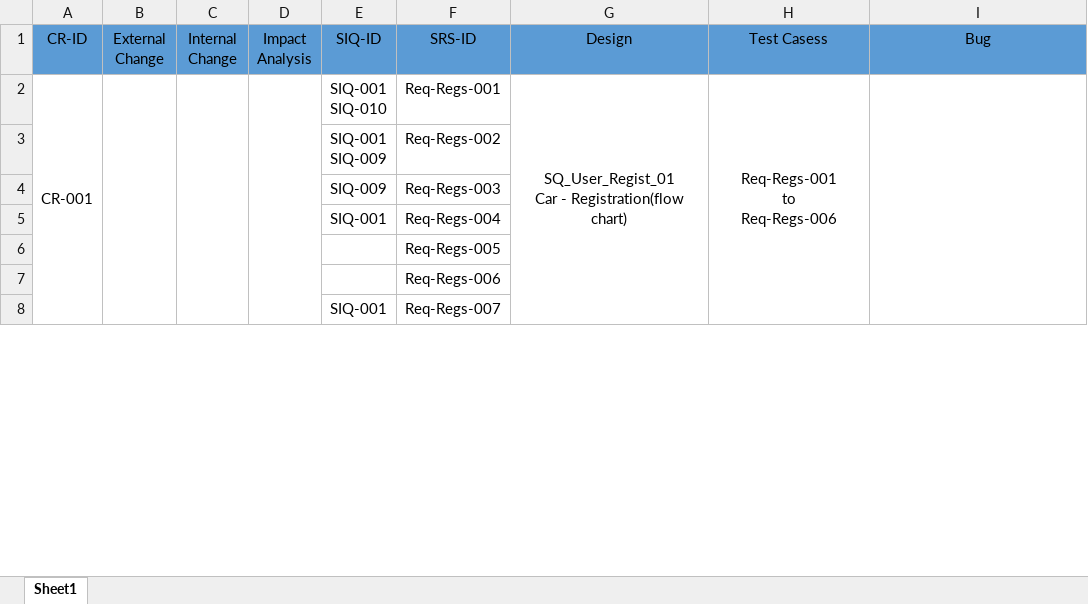
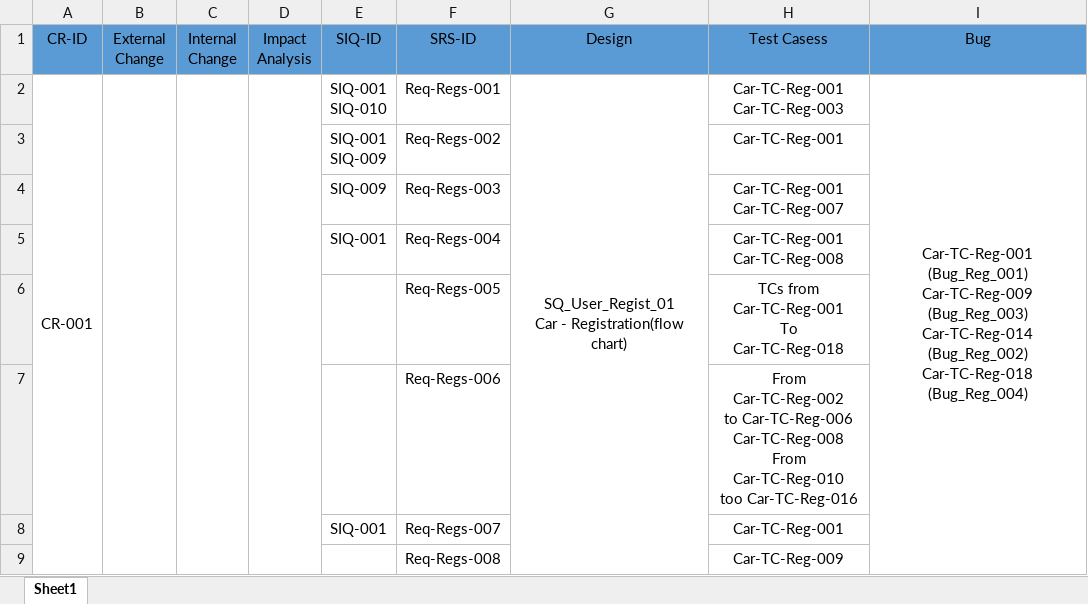
Before and after one commit to Aml-Nasser/Car-Bookings, an Excel workbook: Monitor and Control/Car-Traceability Matrix .xlsx, sheet Sheet1, drawn as a sheet; only a part is shown; values as stored, in another font and other column widths than the file's, no borders; removed rows and columns are numbered as before the commit, all else as after; ↵ is a line break in a cell; the diff covers the shown part only; the diff names each change by its address in the sheet, - before the commit and + after, or states it on an @@ line.

Commit message:
add TCs traceability matrix

```diff
--- a/Monitor and Control/Car-Traceability Matrix .xlsx (sheet Sheet1)
+++ b/Monitor and Control/Car-Traceability Matrix .xlsx (sheet Sheet1)
-H2 (Test Casess): Req-Regs-001 ↵ to ↵ Req-Regs-006
+H2 (Test Casess): Car-TC-Reg-001 ↵ Car-TC-Reg-003
-H2:H8 merged
-I2 (Bug): (empty)
+I2 (Bug): Car-TC-Reg-001 (Bug_Reg_001) ↵ Car-TC-Reg-009 (Bug_Reg_003) ↵ Car-TC-Reg-014 (Bug_Reg_002) ↵ Car-TC-Reg-018 (Bug_Reg_004)
-H3 (Test Casess): (empty)
+H3 (Test Casess): Car-TC-Reg-001
-H4 (Test Casess): (empty)
+H4 (Test Casess): Car-TC-Reg-001 ↵ Car-TC-Reg-007
-H5 (Test Casess): (empty)
+H5 (Test Casess): Car-TC-Reg-001 ↵ Car-TC-Reg-008
-H6 (Test Casess): (empty)
+H6 (Test Casess): TCs from ↵ Car-TC-Reg-001 ↵ To ↵ Car-TC-Reg-018
-H7 (Test Casess): (empty)
+H7 (Test Casess): From Car-TC-Reg-002 ↵ to Car-TC-Reg-006 ↵ Car-TC-Reg-008 ↵ From Car-TC-Reg-010 ↵ too Car-TC-Reg-016
-H8 (Test Casess): (empty)
+H8 (Test Casess): Car-TC-Reg-001
+row 9:  |  |  |  |  | Req-Regs-008 |  | Car-TC-Reg-009
```
Also changed, not shown: 3 added rows, 13 edited cells and merged cells elsewhere in this sheet.
